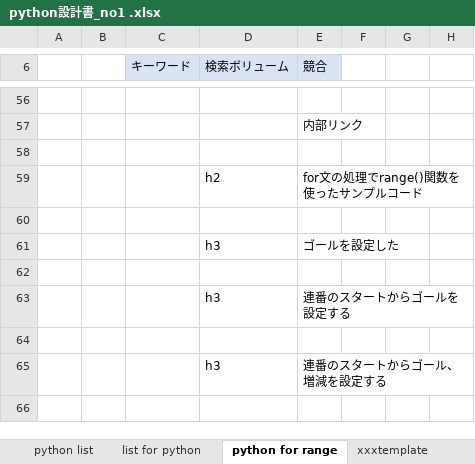
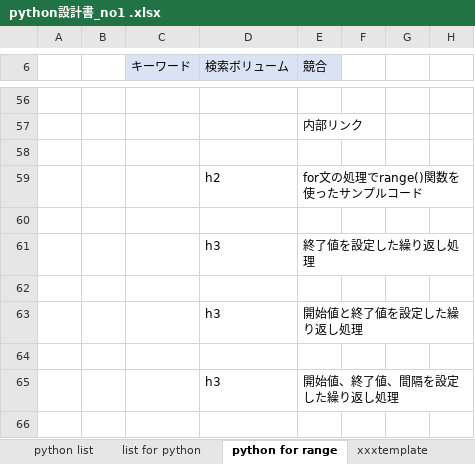
Before and after one commit to soshi16/demo2, an Excel workbook: 記事設計/python設計書_no1 .xlsx, sheet python for range, drawn as a sheet; only a part is shown, gaps mark what is left out; values as stored, in another font and other column widths than the file's, no borders; the diff covers the shown part only; the diff names each change by its address in the sheet, - before the commit and + after, or states it on an @@ line.

```diff
--- a/記事設計/python設計書_no1 .xlsx (sheet python for range)
+++ b/記事設計/python設計書_no1 .xlsx (sheet python for range)
-E61 (競合): ゴールを設定した
+E61 (競合): 終了値を設定した繰り返し処理
-E63 (競合): 連番のスタートからゴールを設定する
+E63 (競合): 開始値と終了値を設定した繰り返し処理
-E65 (競合): 連番のスタートからゴール、増減を設定する
+E65 (競合): 開始値、終了値、間隔を設定した繰り返し処理
```
Also changed, not shown: 5 edited cells elsewhere in this sheet, sheet python list, sheet python_配列, sheet python_for in, sheet python_for if, sheet list for python, sheet python_split, 4 more sheets.
